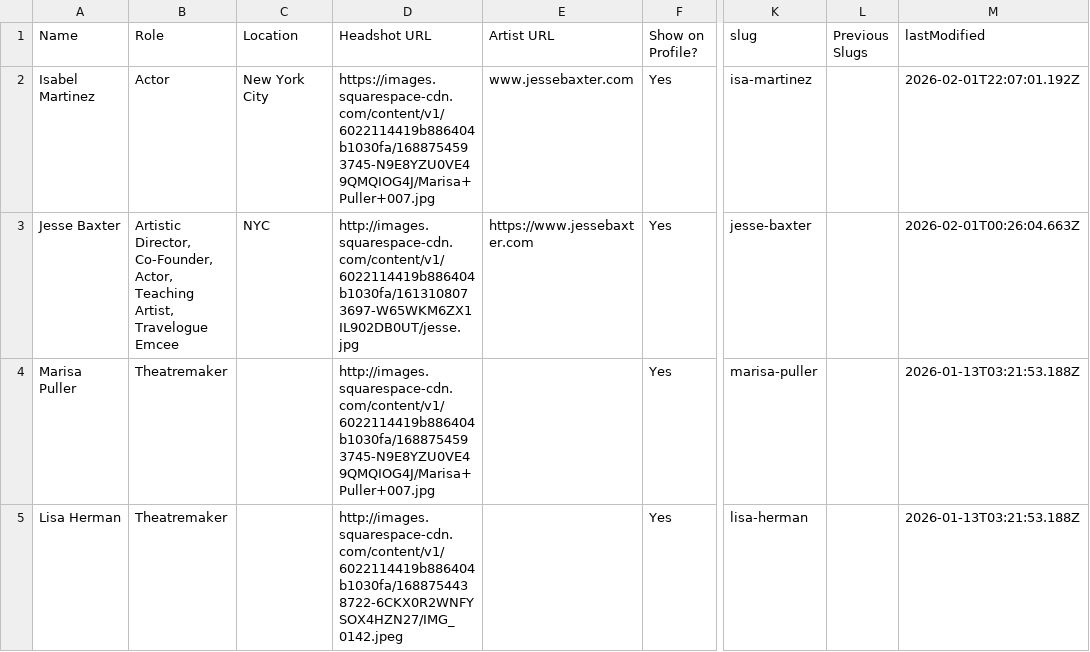
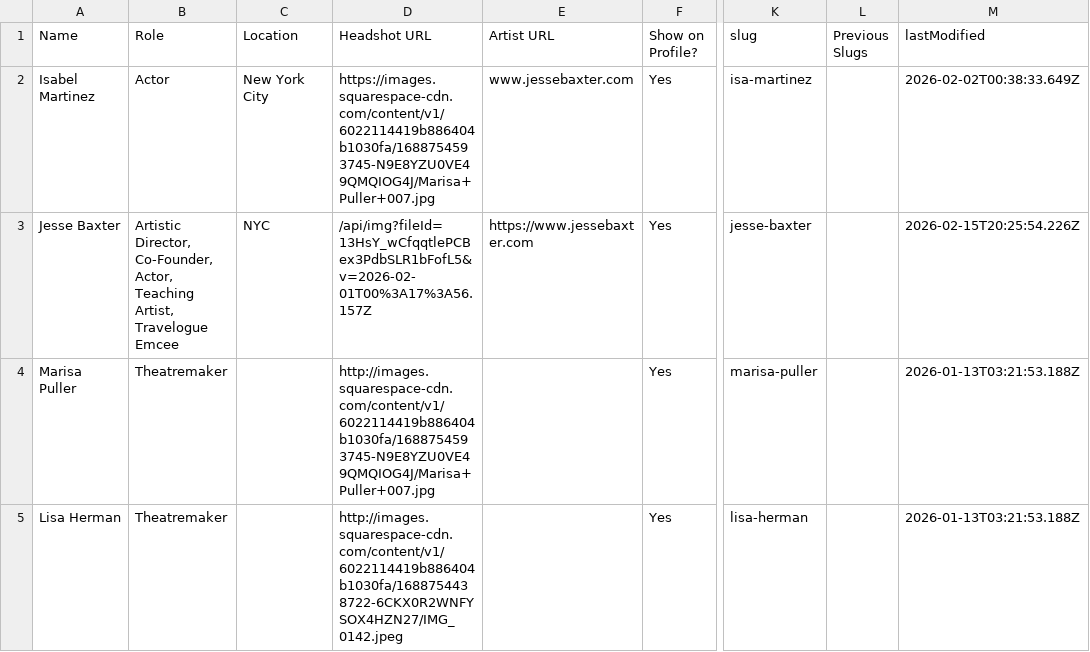
Before and after one commit to dramatic-adventure/dat-alumni, a CSV file: public/fallback/alumni.csv, drawn as a sheet; only a part is shown, gaps mark what is left out; the diff names each change by its address in the sheet, - before the commit and + after, or states it on an @@ line.

```diff
--- a/public/fallback/alumni.csv
+++ b/public/fallback/alumni.csv
-M2 (lastModified): 2026-02-01T22:07:01.192Z
+M2 (lastModified): 2026-02-02T00:38:33.649Z
-D3 (Headshot URL): http://images.squarespace-cdn.com/content/v1/6022114419b886404b1030fa/1613108073697-W65WKM6ZX1IL902DB0UT/jesse.jpg
+D3 (Headshot URL): /api/img?fileId=13HsY_wCfqqtlePCBex3PdbSLR1bFofL5&v=2026-02-01T00%3A17%3A56.157Z
-M3 (lastModified): 2026-02-01T00:26:04.663Z
+M3 (lastModified): 2026-02-15T20:25:54.226Z
```
Also changed, not shown: public/fallback/Clean Map Data.csv, 6 other files.
